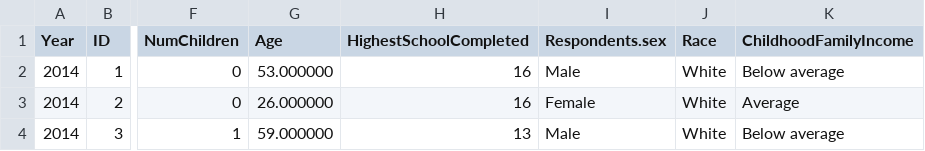
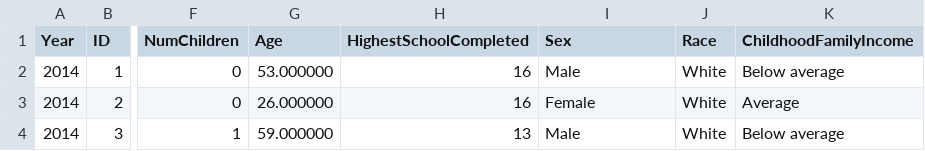
Before and after one commit to dsscollection/factor-mgmt, a CSV file: data/GSScleaned.csv, drawn as a sheet; only a part is shown, gaps mark what is left out; the diff names each change by its address in the sheet, - before the commit and + after, or states it on an @@ line.

```diff
--- a/data/GSScleaned.csv
+++ b/data/GSScleaned.csv
-I1: Respondents.sex
+I1: Sex
```
Also changed, not shown: 3 other files.
